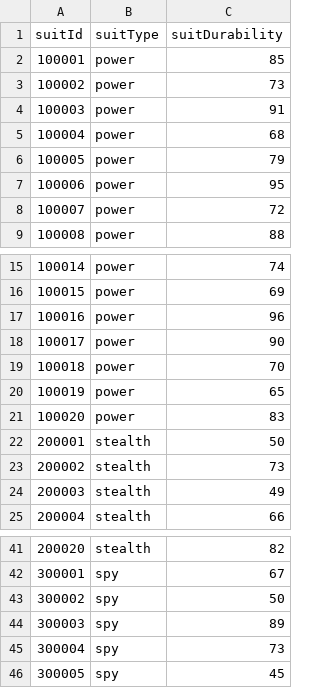
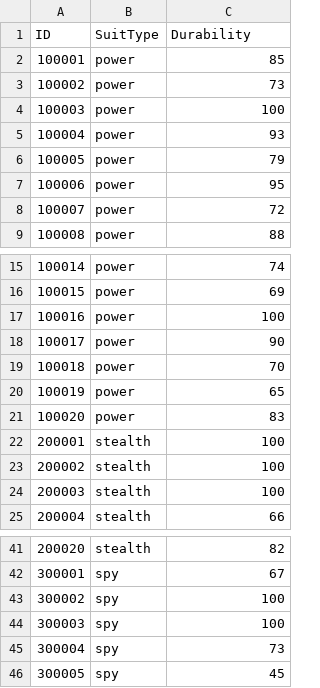
Before and after one commit to TKoNG056/MVC_2-67, a CSV file: Model/heroSuits.csv, drawn as a sheet; only a part is shown, gaps mark what is left out.

```diff
--- a/Model/heroSuits.csv
+++ b/Model/heroSuits.csv
@@ -1,6 +1,6 @@
-suitId,suitType,suitDurability
+ID,SuitType,Durability
 100001,power,85
 100002,power,73
-100003,power,91
-100004,power,68
+100003,power,100
+100004,power,93
 100005,power,79
@@ -16,3 +16,3 @@ suitId,suitType,suitDurability
 100015,power,69
-100016,power,96
+100016,power,100
 100017,power,90
@@ -21,5 +21,5 @@ suitId,suitType,suitDurability
 100020,power,83
-200001,stealth,50
-200002,stealth,73
-200003,stealth,49
+200001,stealth,100
+200002,stealth,100
+200003,stealth,100
 200004,stealth,66
@@ -42,4 +42,4 @@ suitId,suitType,suitDurability
 300001,spy,67
-300002,spy,50
-300003,spy,89
+300002,spy,100
+300003,spy,100
 300004,spy,73
```
Also changed, not shown: 13 other files.
